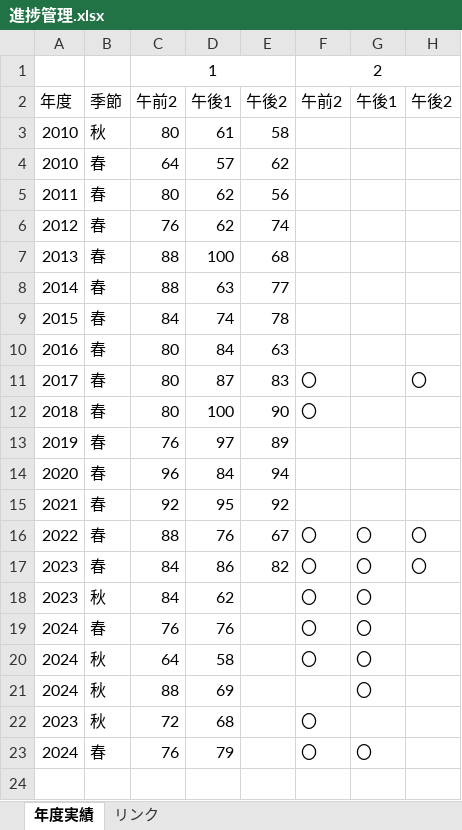
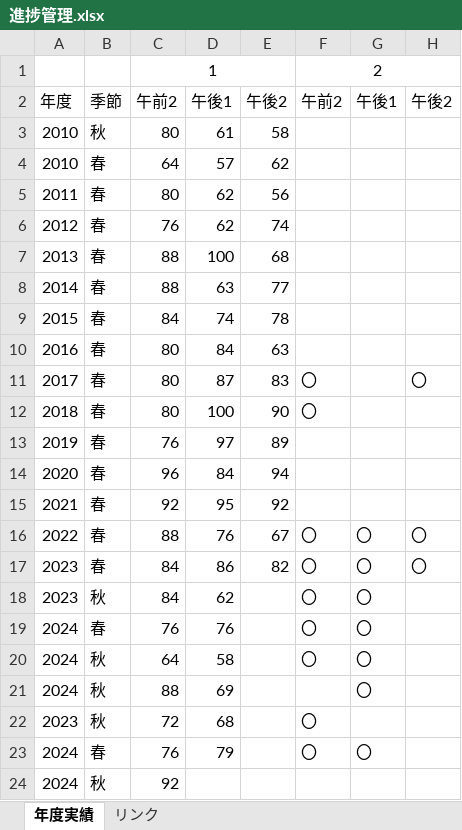
Before and after one commit to Shinichi0713/security_specialist, an Excel workbook: 2025/past_problems/進捗管理.xlsx, sheet 年度実績, drawn as a sheet; values as stored, in another font and other column widths than the file's, no borders; charts and pictures not drawn; the diff names each change by its address in the sheet, - before the commit and + after, or states it on an @@ line.

```diff
--- a/2025/past_problems/進捗管理.xlsx (sheet 年度実績)
+++ b/2025/past_problems/進捗管理.xlsx (sheet 年度実績)
+row 24: 2024 | 秋 | 92
```
Also changed, not shown: charts or pictures, 2025/past_problems/2024.xlsm.
